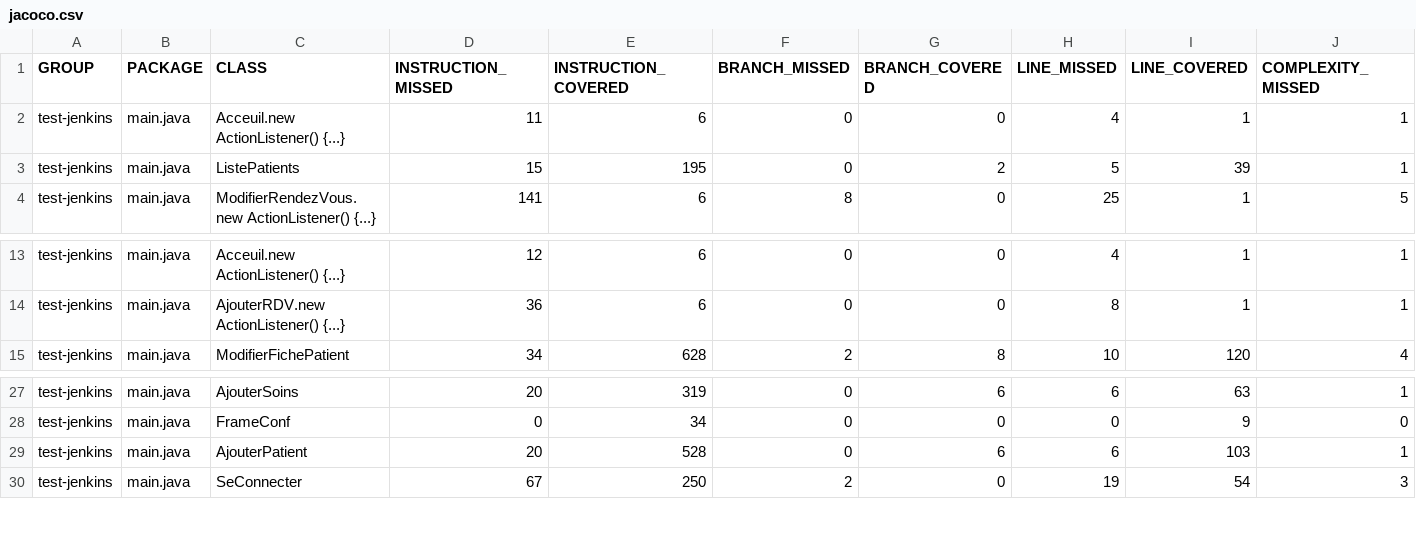
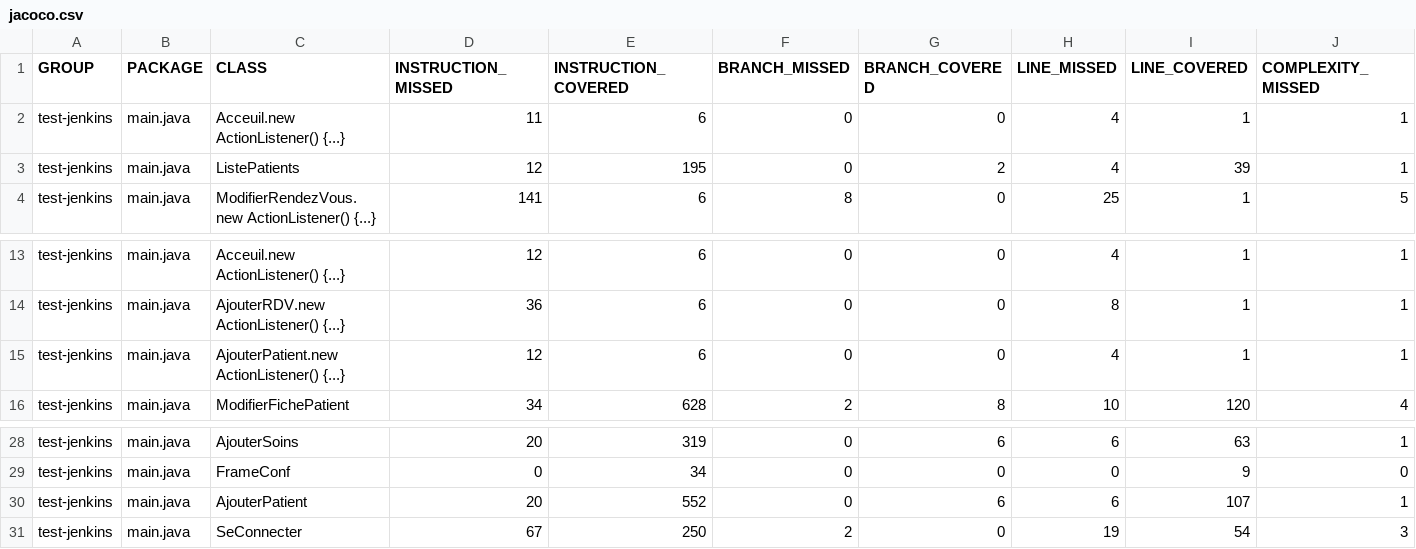
Before and after one commit to AsmaBouziri/ProjetJavaJenkins, a CSV file: target/site/jacoco/jacoco.csv, drawn as a sheet; only a part is shown, gaps mark what is left out; addresses are those after the commit; rows hold the shown columns only; the diff names each change by its address in the sheet, - before the commit and + after, or states it on an @@ line.

```diff
--- a/target/site/jacoco/jacoco.csv
+++ b/target/site/jacoco/jacoco.csv
-D3 (INSTRUCTION_MISSED): 15
+D3 (INSTRUCTION_MISSED): 12
-H3 (LINE_MISSED): 5
+H3 (LINE_MISSED): 4
+row 15: test-jenkins | main.java | AjouterPatient.new ActionListener() {...} | 12 | 6 | 0 | 0 | 4 | 1 | 1
-E30 (INSTRUCTION_COVERED): 528
+E30 (INSTRUCTION_COVERED): 552
-I30 (LINE_COVERED): 103
+I30 (LINE_COVERED): 107
```
Also changed, not shown: 47 other files.
